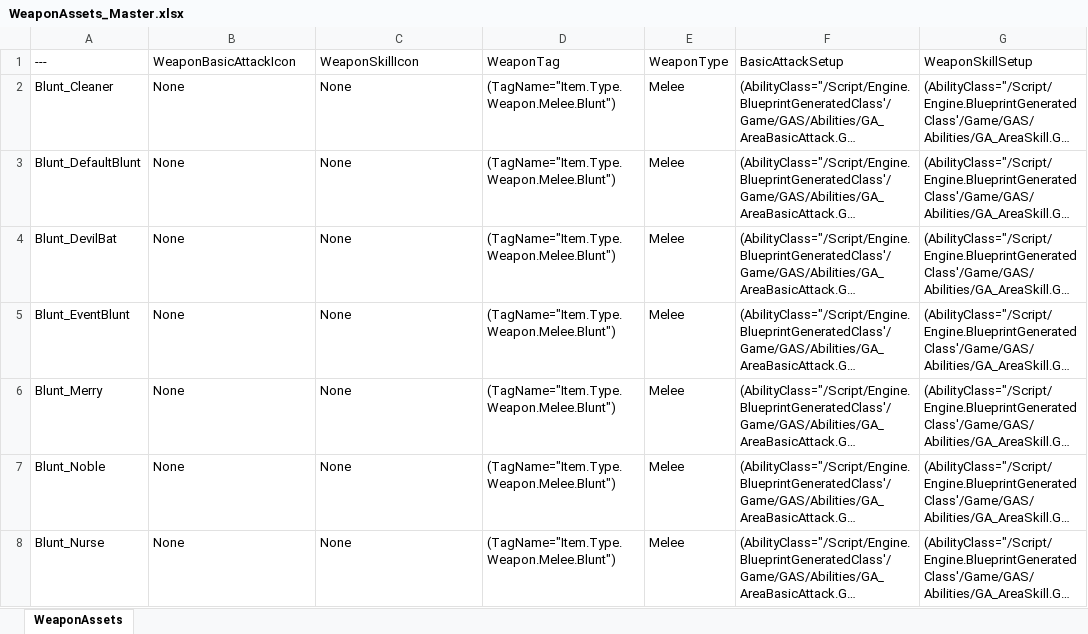
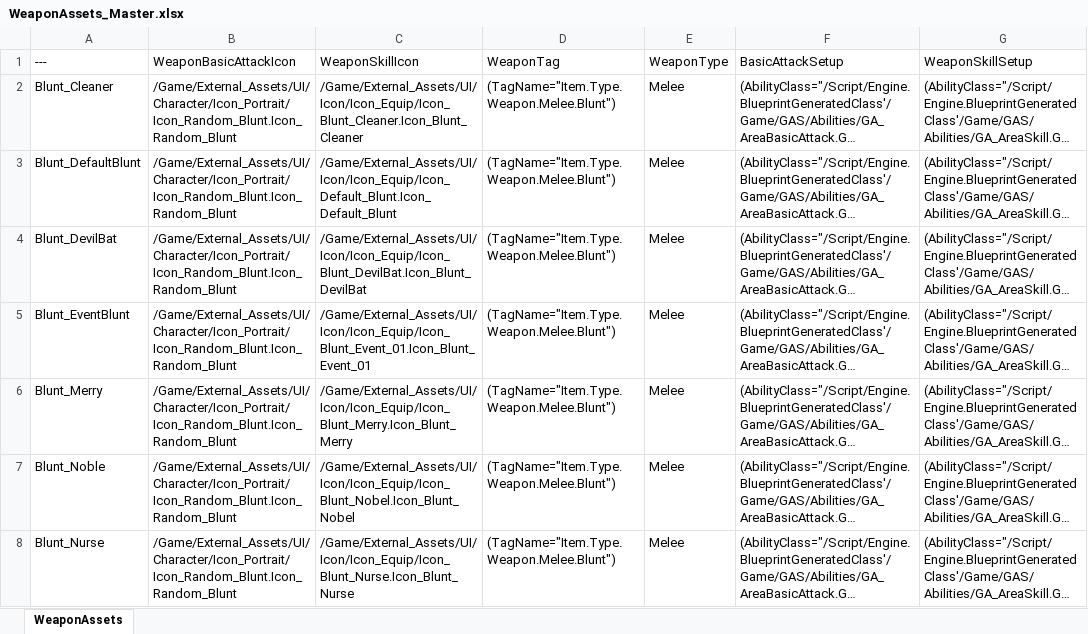
Before and after one commit to YouSungMin/ProjectParadise, an Excel workbook: DesignData/Excel_Masters/WeaponAssets_Master.xlsx, sheet WeaponAssets, drawn as a sheet; only a part is shown; long unchanged cells end in …; values as stored, in another font and other column widths than the file's, no borders; the diff covers the shown part only; the diff names each change by its address in the sheet, - before the commit and + after, or states it on an @@ line.

```diff
--- a/DesignData/Excel_Masters/WeaponAssets_Master.xlsx (sheet WeaponAssets)
+++ b/DesignData/Excel_Masters/WeaponAssets_Master.xlsx (sheet WeaponAssets)
-B2:B8 (WeaponBasicAttackIcon): None
+B2:B8 (WeaponBasicAttackIcon): /Game/External_Assets/UI/Character/Icon_Portrait/Icon_Random_Blunt.Icon_Random_Blunt
-C2 (WeaponSkillIcon): None
+C2 (WeaponSkillIcon): /Game/External_Assets/UI/Icon/Icon_Equip/Icon_Blunt_Cleaner.Icon_Blunt_Cleaner
-C3 (WeaponSkillIcon): None
+C3 (WeaponSkillIcon): /Game/External_Assets/UI/Icon/Icon_Equip/Icon_Default_Blunt.Icon_Default_Blunt
-C4 (WeaponSkillIcon): None
+C4 (WeaponSkillIcon): /Game/External_Assets/UI/Icon/Icon_Equip/Icon_Blunt_DevilBat.Icon_Blunt_DevilBat
-C5 (WeaponSkillIcon): None
+C5 (WeaponSkillIcon): /Game/External_Assets/UI/Icon/Icon_Equip/Icon_Blunt_Event_01.Icon_Blunt_Event_01
-C6 (WeaponSkillIcon): None
+C6 (WeaponSkillIcon): /Game/External_Assets/UI/Icon/Icon_Equip/Icon_Blunt_Merry.Icon_Blunt_Merry
-C7 (WeaponSkillIcon): None
+C7 (WeaponSkillIcon): /Game/External_Assets/UI/Icon/Icon_Equip/Icon_Blunt_Nobel.Icon_Blunt_Nobel
-C8 (WeaponSkillIcon): None
+C8 (WeaponSkillIcon): /Game/External_Assets/UI/Icon/Icon_Equip/Icon_Blunt_Nurse.Icon_Blunt_Nurse
```
Also changed, not shown: 86 edited cells elsewhere in this sheet, 17 other files.
